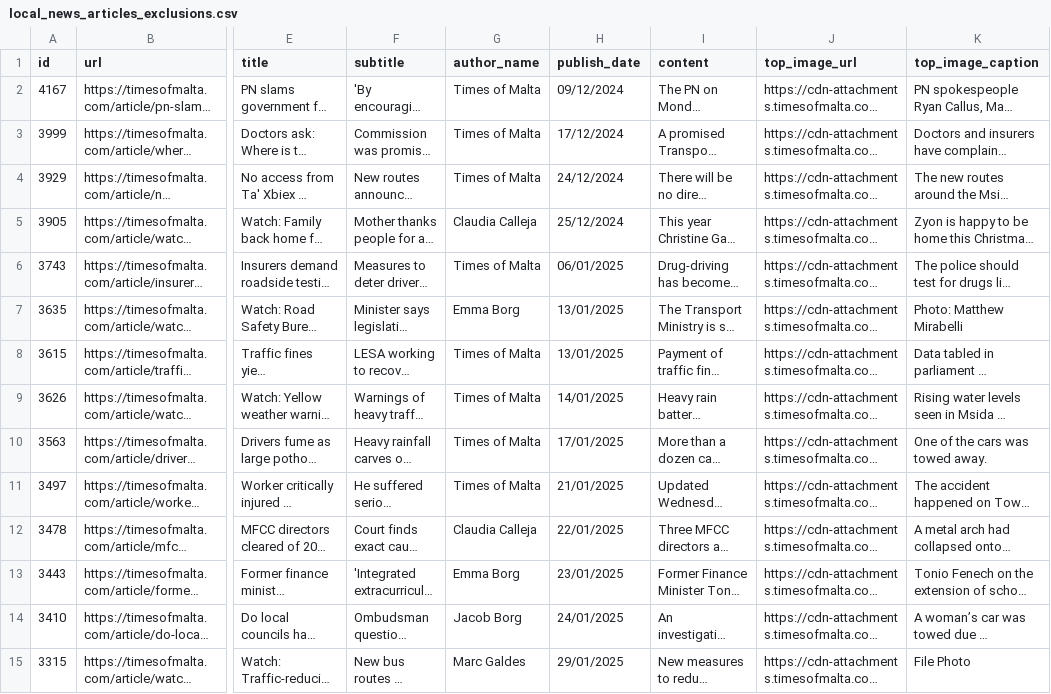
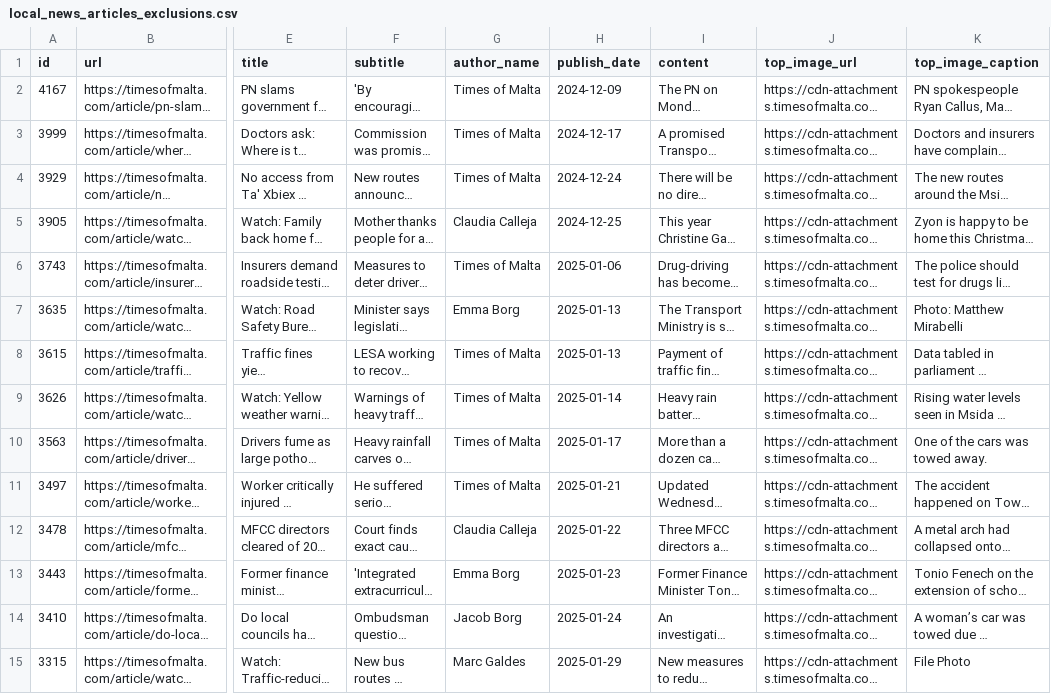
Before and after one commit to Alan-Grech295/ics5110-news-analysis, a CSV file: data/intermediate/local_news_articles_exclusions.csv, drawn as a sheet; only a part is shown, gaps mark what is left out; long unchanged cells end in …; the diff covers the shown part only; the diff names each change by its address in the sheet, - before the commit and + after, or states it on an @@ line.

```diff
--- a/data/intermediate/local_news_articles_exclusions.csv
+++ b/data/intermediate/local_news_articles_exclusions.csv
-H2 (publish_date): 09/12/2024
+H2 (publish_date): 2024-12-09
-H3 (publish_date): 17/12/2024
+H3 (publish_date): 2024-12-17
-H4 (publish_date): 24/12/2024
+H4 (publish_date): 2024-12-24
-H5 (publish_date): 25/12/2024
+H5 (publish_date): 2024-12-25
-H6 (publish_date): 06/01/2025
+H6 (publish_date): 2025-01-06
-H7:H8 (publish_date): 13/01/2025
+H7:H8 (publish_date): 2025-01-13
-H9 (publish_date): 14/01/2025
+H9 (publish_date): 2025-01-14
-H10 (publish_date): 17/01/2025
+H10 (publish_date): 2025-01-17
-H11 (publish_date): 21/01/2025
+H11 (publish_date): 2025-01-21
-H12 (publish_date): 22/01/2025
+H12 (publish_date): 2025-01-22
-H13 (publish_date): 23/01/2025
+H13 (publish_date): 2025-01-23
-H14 (publish_date): 24/01/2025
+H14 (publish_date): 2025-01-24
-H15 (publish_date): 29/01/2025
+H15 (publish_date): 2025-01-29
```
Also changed, not shown: 65 edited cells elsewhere in this file, data/police_press_releases.csv, 21 other files.
